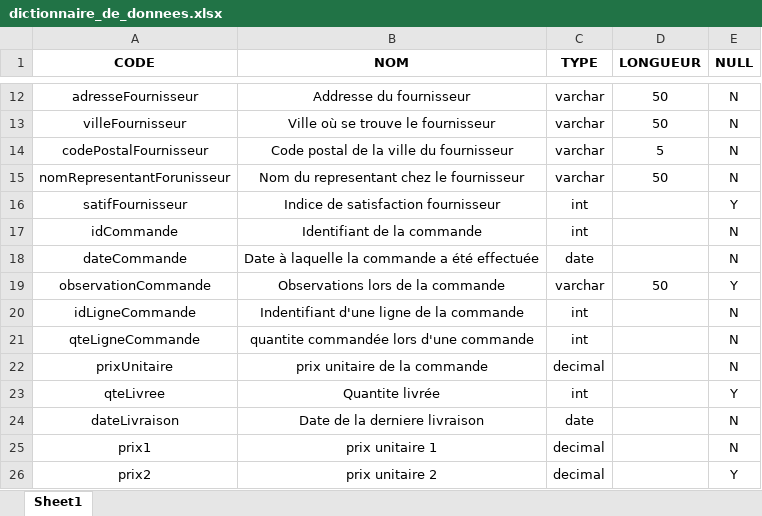
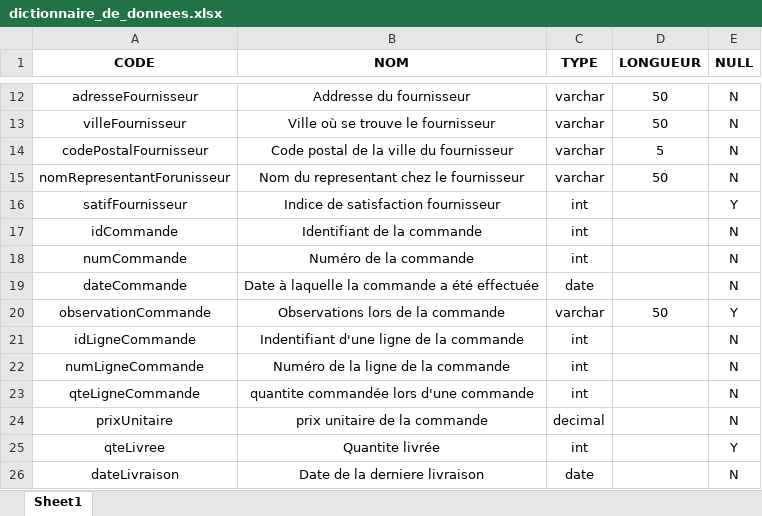
Before and after one commit to Yoan15/CDA22-23_yoan, an Excel workbook: persistance_des_données/developper_des_composants/papyrus/dictionnaire_de_donnees.xlsx, sheet Sheet1, drawn as a sheet; only a part is shown, gaps mark what is left out; the shorter side is filled out with more unchanged rows; values as stored, in another font and other column widths than the file's, no borders; the diff names each change by its address in the sheet, - before the commit and + after, or states it on an @@ line.

Commit message:
modif dictionnaire de donnees + mcd papyrus

```diff
--- a/persistance_des_données/developper_des_composants/papyrus/dictionnaire_de_donnees.xlsx (sheet Sheet1)
+++ b/persistance_des_données/developper_des_composants/papyrus/dictionnaire_de_donnees.xlsx (sheet Sheet1)
+row 18: numCommande | Numéro de la commande | int |  | N
+row 22: numLigneCommande | Numéro de la ligne de la commande | int |  | N
```
Also changed, not shown: 1 other file.
